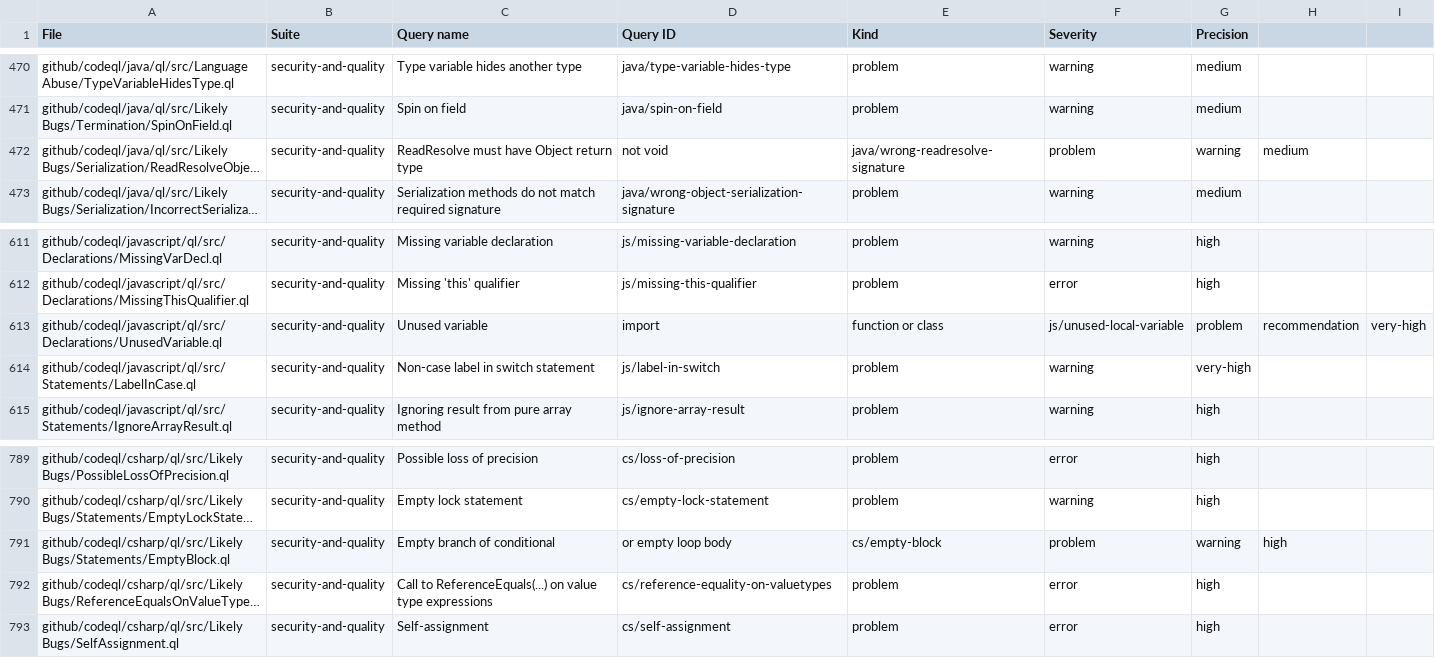
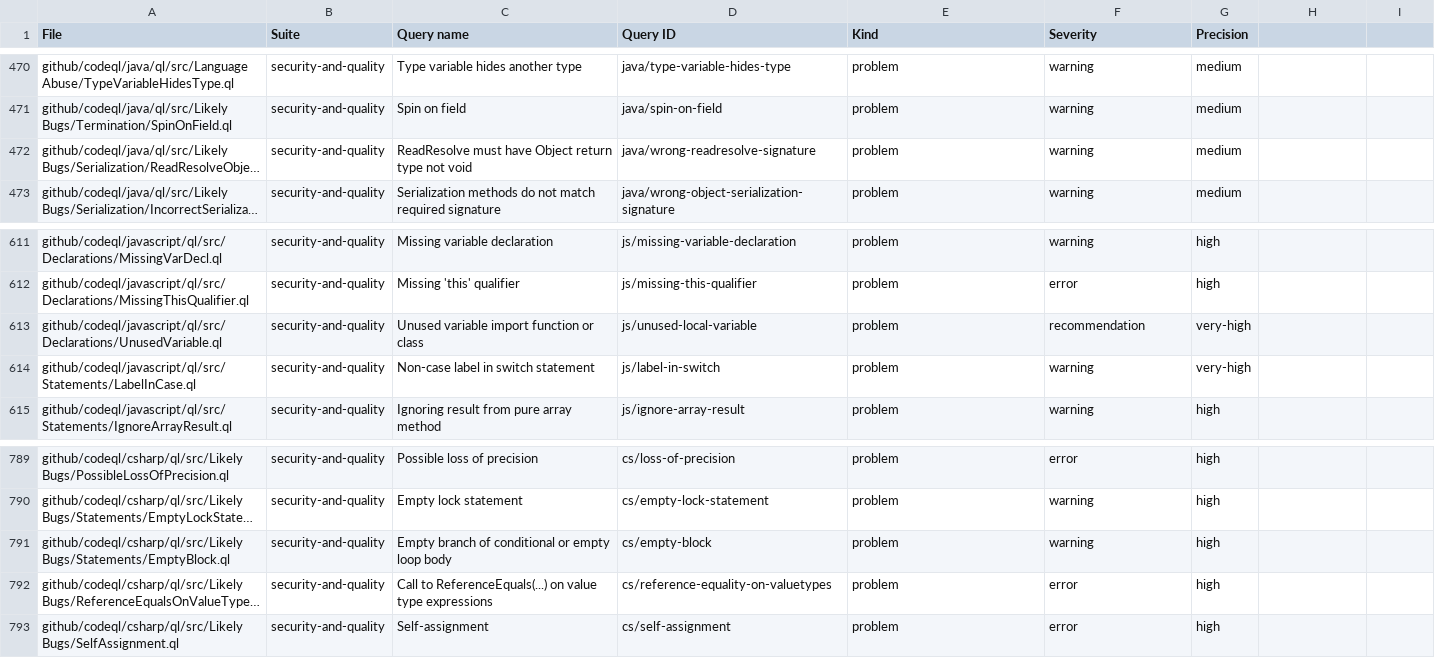
Before and after one commit to jhutchings1/codeQL-query-info, a CSV file: query-lists.csv, drawn as a sheet; only a part is shown, gaps mark what is left out; long unchanged cells end in …; the diff names each change by its address in the sheet, - before the commit and + after, or states it on an @@ line.

Commit message:
Update query-lists.csv

```diff
--- a/query-lists.csv
+++ b/query-lists.csv
-C472 (Query name): ReadResolve must have Object return type
+C472 (Query name): ReadResolve must have Object return type not void
-D472 (Query ID): not void
+D472 (Query ID): java/wrong-readresolve-signature
-E472 (Kind): java/wrong-readresolve-signature
+E472 (Kind): problem
-F472 (Severity): problem
+F472 (Severity): warning
-G472 (Precision): warning
+G472 (Precision): medium
-H472: medium
+H472: (empty)
-C613 (Query name): Unused variable
+C613 (Query name): Unused variable import function or class
-D613 (Query ID): import
+D613 (Query ID): js/unused-local-variable
-E613 (Kind): function or class
+E613 (Kind): problem
-F613 (Severity): js/unused-local-variable
+F613 (Severity): recommendation
-G613 (Precision): problem
+G613 (Precision): very-high
-H613: recommendation
+H613: (empty)
-I613: very-high
+I613: (empty)
-C791 (Query name): Empty branch of conditional
+C791 (Query name): Empty branch of conditional or empty loop body
-D791 (Query ID): or empty loop body
+D791 (Query ID): cs/empty-block
-E791 (Kind): cs/empty-block
+E791 (Kind): problem
-F791 (Severity): problem
+F791 (Severity): warning
-G791 (Precision): warning
+G791 (Precision): high
-H791: high
+H791: (empty)
```
